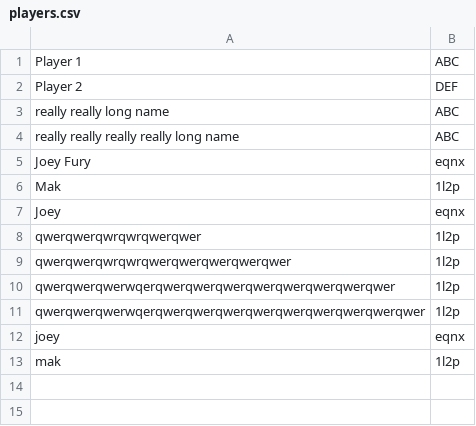
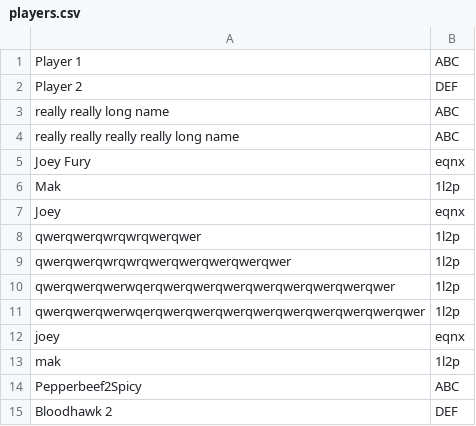
Before and after one commit to NYCTKN/VAR, a CSV file: sc/players.csv, drawn as a sheet; the diff names each change by its address in the sheet, - before the commit and + after, or states it on an @@ line.

```diff
--- a/sc/players.csv
+++ b/sc/players.csv
+row 14: Pepperbeef2Spicy | ABC
+row 15: Bloodhawk 2 | DEF
```
Also changed, not shown: 5 other files.
